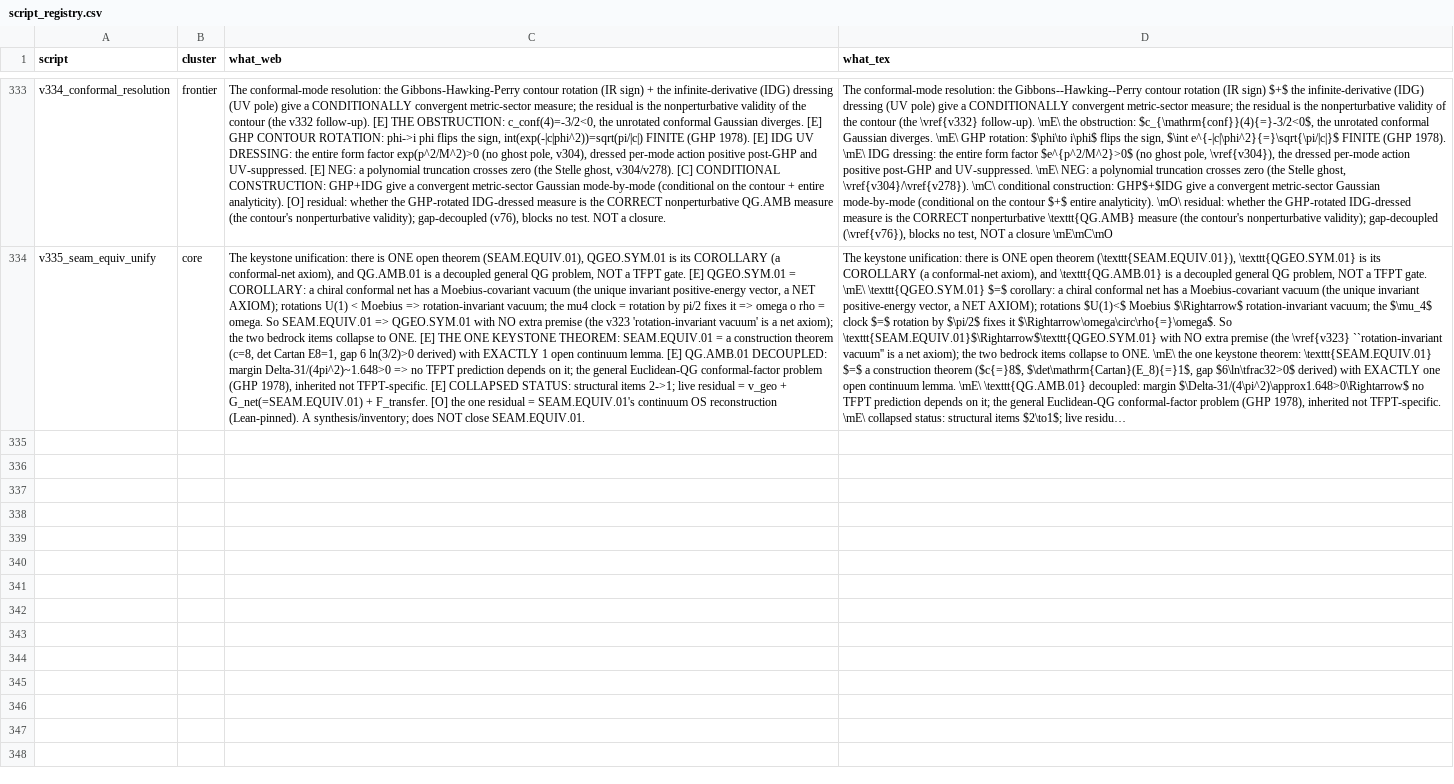
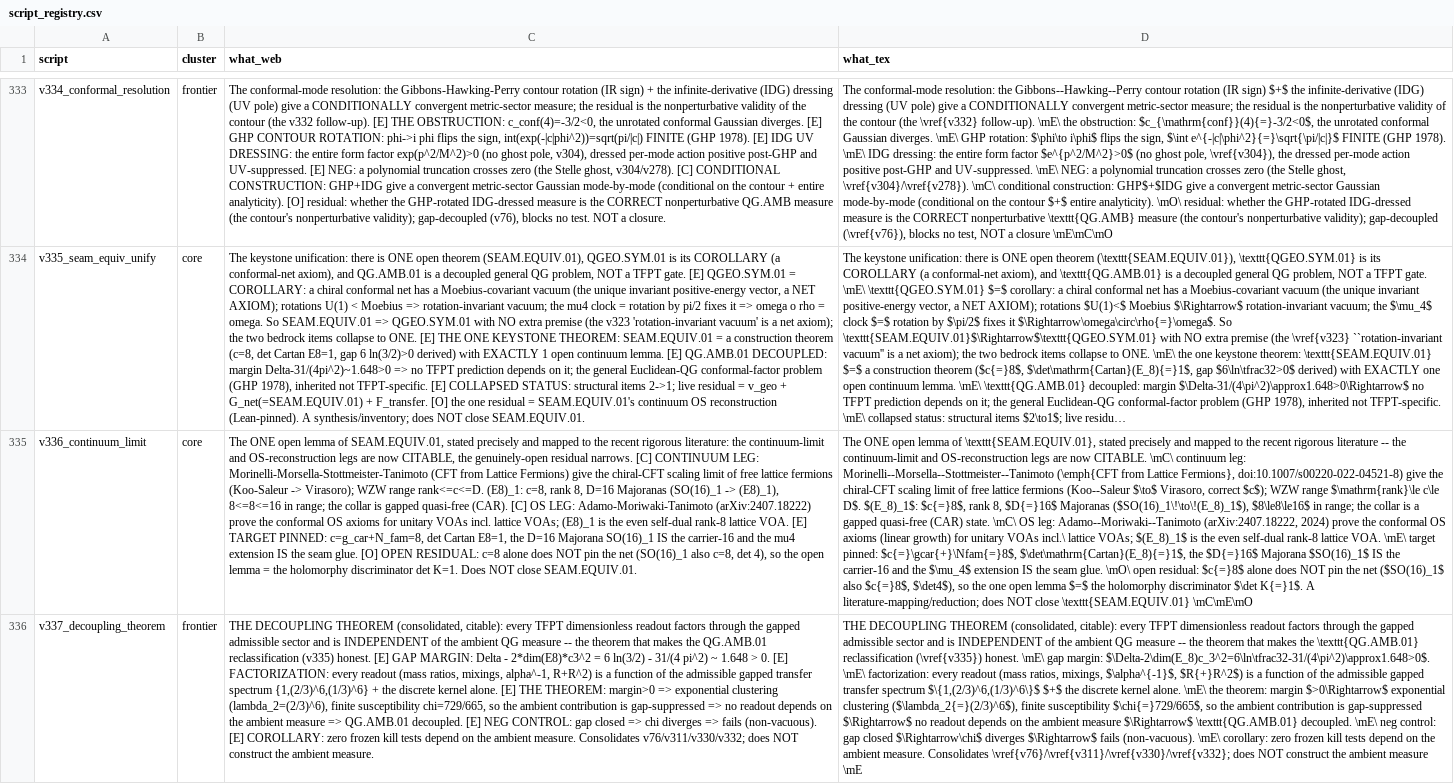
Before and after one commit to sthamann/tfpt5-shadow, a CSV file: verification/script_registry.csv, drawn as a sheet; only a part is shown, gaps mark what is left out; long unchanged cells end in …; the diff covers the shown part only; the diff names each change by its address in the sheet, - before the commit and + after, or states it on an @@ line.

```diff
--- a/verification/script_registry.csv
+++ b/verification/script_registry.csv
+row 335: v336_continuum_limit | core | The ONE open lemma of SEAM.EQUIV.01, stated precisely and mapped to the recent rigorous literature: the continuum-limit and OS-reconstruction legs are now CITABLE, the genuinely-open residual narrows. [C] CONTINUUM LEG: Morinelli-Morsella-Stottmeister-Tanimoto (CFT from Lattice Fermions) give the chiral-CFT scaling limit of free lattice fermions (Koo-Saleur -> Virasoro); WZW range rank<=c<=D. (E8)_1: c=8, rank 8, D=16 Majoranas (SO(16)_1 -> (E8)_1), 8<=8<=16 in range; the collar is gapped quasi-free (CAR). [C] OS LEG: Adamo-Moriwaki-Tanimoto (arXiv:2407.18222) prove the conformal OS axioms for unitary VOAs incl. lattice VOAs; (E8)_1 is the even self-dual rank-8 lattice VOA. [E] TARGET PINNED: c=g_car+N_fam=8, det Cartan E8=1, the D=16 Majorana SO(16)_1 IS the carrier-16 and the mu4 extension IS the seam glue. [O] OPEN RESIDUAL: c=8 alone does NOT pin the net (SO(16)_1 also c=8, det 4), so the open lemma = the holomorphy discriminator det K=1. Does NOT close SEAM.EQUIV.01. | The ONE open lemma of \texttt{SEAM.EQUIV.01}, stated precisely and mapped to the recent rigorous literature -- the continuum-limit and OS-reconstruction legs are now CITABLE. \mC\ continuum leg: Morinelli--Morsella--Stottmeister--Tanimoto (\emph{CFT from Lattice Fermions}, doi:10.1007/s00220-022-04521-8) give the chiral-CFT scaling limit of free lattice fermions (Koo--Saleur $\to$ Virasoro, correct $c$); WZW range $\mathrm{rank}\le c\le D$. $(E_8)_1$: $c{=}8$, rank 8, $D{=}16$ Majoranas ($SO(16)_1\!\to\!(E_8)_1$), $8\le8\le16$ in range; the collar is a gapped quasi-free (CAR) state. \mC\ OS leg: Adamo--Moriwaki--Tanimoto (arXiv:2407.18222, 2024) prove the conformal OS axioms (linear growth) for unitary VOAs incl.\ lattice VOAs; $(E_8)_1$ is the even self-dual rank-8 lattice VOA. \mE\ target pinned: $c{=}\gcar{+}\Nfam{=}8$, $\det\mathrm{Cartan}(E_8){=}1$, the $D{=}16$ Majorana $SO(16)_1$ IS the carrier-16 and the $\mu_4$ extension IS the seam glue. \mO\ open residual: $c{=}8$ alone does NOT pin the net ($SO(16)_1$ also $c{=}8$, $\det4$), so the one open lemma $=$ the holomorphy discriminator $\det K{=}1$. A literature-mapping/reduction; does NOT close \texttt{SEAM.EQUIV.01} \mC\mE\mO
+row 336: v337_decoupling_theorem | frontier | THE DECOUPLING THEOREM (consolidated, citable): every TFPT dimensionless readout factors through the gapped admissible sector and is INDEPENDENT of the ambient QG measure -- the theorem that makes the QG.AMB.01 reclassification (v335) honest. [E] GAP MARGIN: Delta - 2*dim(E8)*c3^2 = 6 ln(3/2) - 31/(4 pi^2) ~ 1.648 > 0. [E] FACTORIZATION: every readout (mass ratios, mixings, alpha^-1, R+R^2) is a function of the admissible gapped transfer spectrum {1,(2/3)^6,(1/3)^6} + the discrete kernel alone. [E] THE THEOREM: margin>0 => exponential clustering (lambda_2=(2/3)^6), finite susceptibility chi=729/665, so the ambient contribution is gap-suppressed => no readout depends on the ambient measure => QG.AMB.01 decoupled. [E] NEG CONTROL: gap closed => chi diverges => fails (non-vacuous). [E] COROLLARY: zero frozen kill tests depend on the ambient measure. Consolidates v76/v311/v330/v332; does NOT construct the ambient measure. | THE DECOUPLING THEOREM (consolidated, citable): every TFPT dimensionless readout factors through the gapped admissible sector and is INDEPENDENT of the ambient QG measure -- the theorem that makes the \texttt{QG.AMB.01} reclassification (\vref{v335}) honest. \mE\ gap margin: $\Delta-2\dim(E_8)c_3^2=6\ln\tfrac32-31/(4\pi^2)\approx1.648>0$. \mE\ factorization: every readout (mass ratios, mixings, $\alpha^{-1}$, $R{+}R^2$) is a function of the admissible gapped transfer spectrum $\{1,(2/3)^6,(1/3)^6\}$ $+$ the discrete kernel alone. \mE\ the theorem: margin $>0\Rightarrow$ exponential clustering ($\lambda_2{=}(2/3)^6$), finite susceptibility $\chi{=}729/665$, so the ambient contribution is gap-suppressed $\Rightarrow$ no readout depends on the ambient measure $\Rightarrow$ \texttt{QG.AMB.01} decoupled. \mE\ neg control: gap closed $\Rightarrow\chi$ diverges $\Rightarrow$ fails (non-vacuous). \mE\ corollary: zero frozen kill tests depend on the ambient measure. Consolidates \vref{v76}/\vref{v311}/\vref{v330}/\vref{v332}; does NOT construct the ambient measure \mE
```
Also changed, not shown: 1 added row elsewhere in this file, verification/docs_map.csv, verification/status_ledger.csv, 18 other files.
